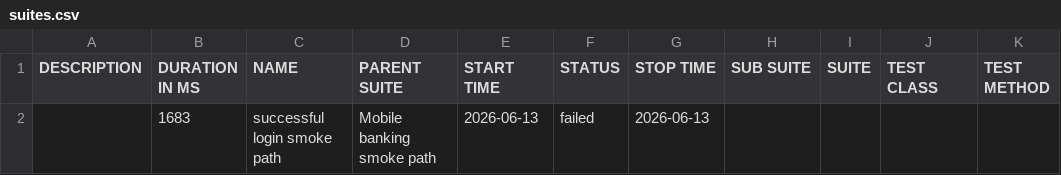
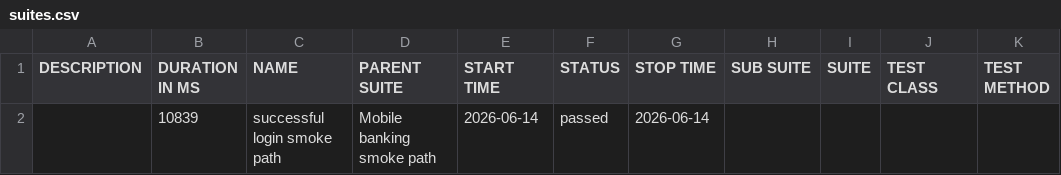
Before and after one commit to Ivos1991/appium-mobile-automation-framework, a CSV file: reports/nightly/data/suites.csv, drawn as a sheet.

```diff
--- a/reports/nightly/data/suites.csv
+++ b/reports/nightly/data/suites.csv
@@ -1,2 +1,2 @@
 "DESCRIPTION","DURATION IN MS","NAME","PARENT SUITE","START TIME","STATUS","STOP TIME","SUB SUITE","SUITE","TEST CLASS","TEST METHOD"
-"","1683","successful login smoke path","Mobile banking smoke path","2026-06-13","failed","2026-06-13","","","",""
+"","10839","successful login smoke path","Mobile banking smoke path","2026-06-14","passed","2026-06-14","","","",""
```
Also changed, not shown: 28 other files.
